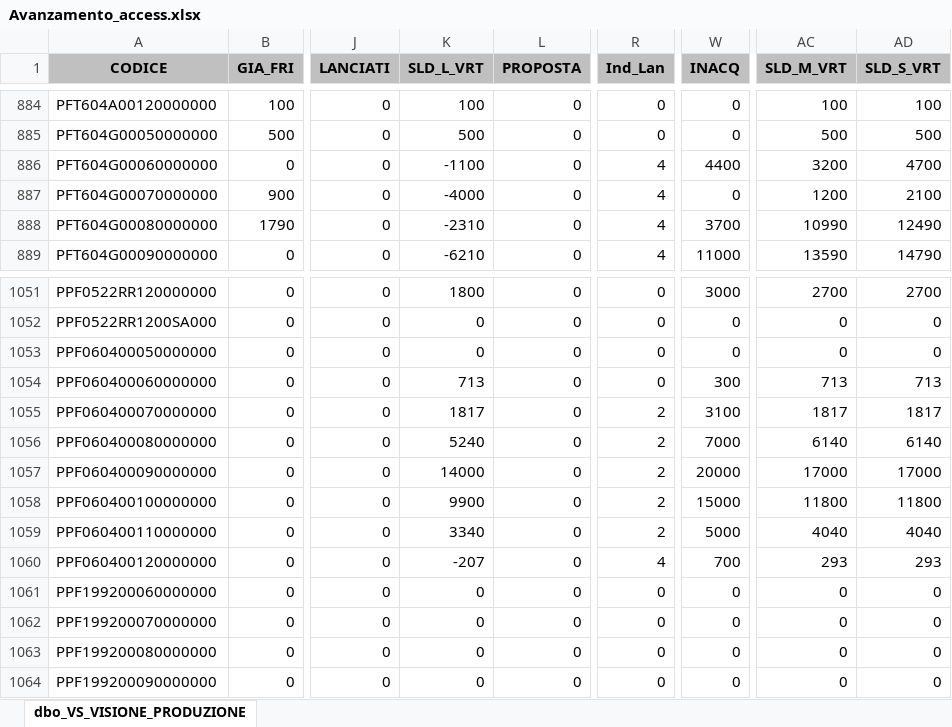
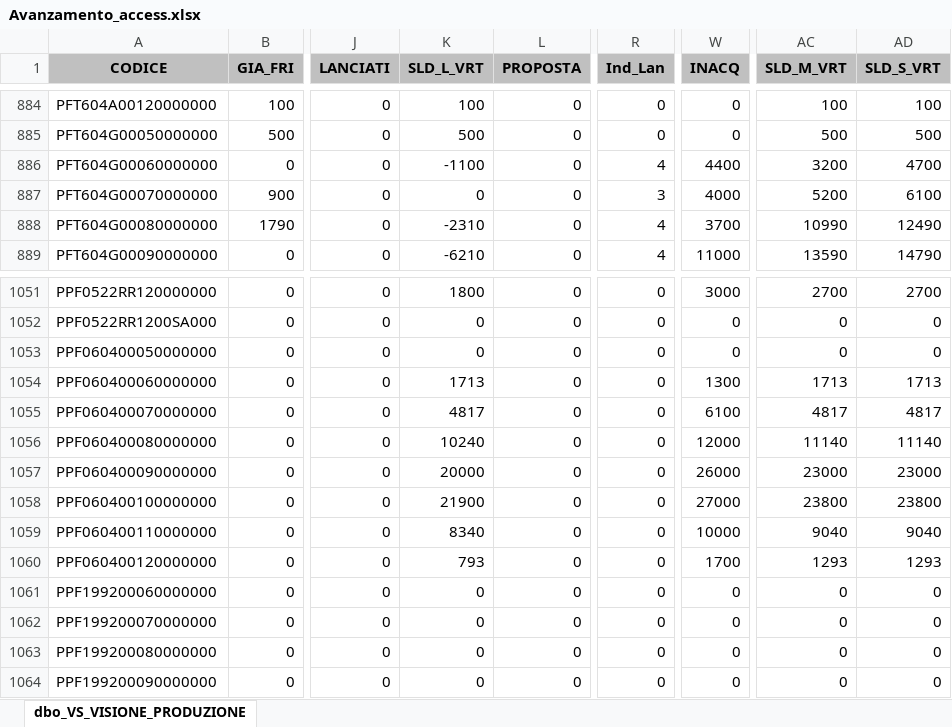
Before and after one commit to denis-safit/SAFiT, an Excel workbook: Avanzamento_access.xlsx, sheet dbo_VS_VISIONE_PRODUZIONE, drawn as a sheet; only a part is shown, gaps mark what is left out; values as stored, in another font and other column widths than the file's, no borders; the diff covers the shown part only; the diff names each change by its address in the sheet, - before the commit and + after, or states it on an @@ line.

```diff
--- a/Avanzamento_access.xlsx (sheet dbo_VS_VISIONE_PRODUZIONE)
+++ b/Avanzamento_access.xlsx (sheet dbo_VS_VISIONE_PRODUZIONE)
-K887 (SLD_L_VRT): -4000
+K887 (SLD_L_VRT): 0
-R887 (Ind_Lan): 4
+R887 (Ind_Lan): 3
-W887 (INACQ): 0
+W887 (INACQ): 4000
-AC887 (SLD_M_VRT): 1200
+AC887 (SLD_M_VRT): 5200
-AD887 (SLD_S_VRT): 2100
+AD887 (SLD_S_VRT): 6100
-K1054 (SLD_L_VRT): 713
+K1054 (SLD_L_VRT): 1713
-W1054 (INACQ): 300
+W1054 (INACQ): 1300
-AC1054 (SLD_M_VRT): 713
+AC1054 (SLD_M_VRT): 1713
-AD1054 (SLD_S_VRT): 713
+AD1054 (SLD_S_VRT): 1713
-K1055 (SLD_L_VRT): 1817
+K1055 (SLD_L_VRT): 4817
-R1055:R1059 (Ind_Lan): 2
+R1055:R1059 (Ind_Lan): 0
-W1055 (INACQ): 3100
+W1055 (INACQ): 6100
-AC1055 (SLD_M_VRT): 1817
+AC1055 (SLD_M_VRT): 4817
-AD1055 (SLD_S_VRT): 1817
+AD1055 (SLD_S_VRT): 4817
-K1056 (SLD_L_VRT): 5240
+K1056 (SLD_L_VRT): 10240
-W1056 (INACQ): 7000
+W1056 (INACQ): 12000
-AC1056 (SLD_M_VRT): 6140
+AC1056 (SLD_M_VRT): 11140
-AD1056 (SLD_S_VRT): 6140
+AD1056 (SLD_S_VRT): 11140
-K1057 (SLD_L_VRT): 14000
+K1057 (SLD_L_VRT): 20000
-W1057 (INACQ): 20000
+W1057 (INACQ): 26000
-AC1057 (SLD_M_VRT): 17000
+AC1057 (SLD_M_VRT): 23000
-AD1057 (SLD_S_VRT): 17000
+AD1057 (SLD_S_VRT): 23000
-K1058 (SLD_L_VRT): 9900
+K1058 (SLD_L_VRT): 21900
-W1058 (INACQ): 15000
+W1058 (INACQ): 27000
-AC1058 (SLD_M_VRT): 11800
+AC1058 (SLD_M_VRT): 23800
-AD1058 (SLD_S_VRT): 11800
+AD1058 (SLD_S_VRT): 23800
-K1059 (SLD_L_VRT): 3340
+K1059 (SLD_L_VRT): 8340
-W1059 (INACQ): 5000
+W1059 (INACQ): 10000
-AC1059 (SLD_M_VRT): 4040
+AC1059 (SLD_M_VRT): 9040
-AD1059 (SLD_S_VRT): 4040
+AD1059 (SLD_S_VRT): 9040
-K1060 (SLD_L_VRT): -207
+K1060 (SLD_L_VRT): 793
-R1060 (Ind_Lan): 4
+R1060 (Ind_Lan): 0
-W1060 (INACQ): 700
+W1060 (INACQ): 1700
-AC1060 (SLD_M_VRT): 293
+AC1060 (SLD_M_VRT): 1293
-AD1060 (SLD_S_VRT): 293
+AD1060 (SLD_S_VRT): 1293
```
Also changed, not shown: 318 edited cells elsewhere in this sheet, righe_Ordini_ARCA.xlsx, 1 other file.
